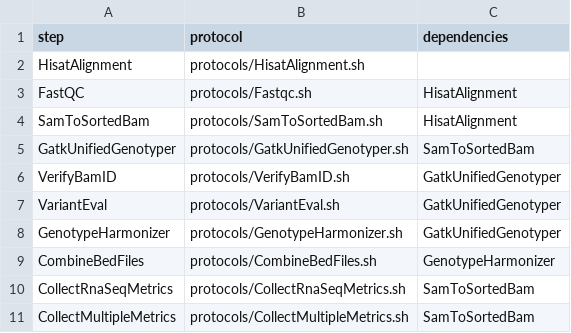
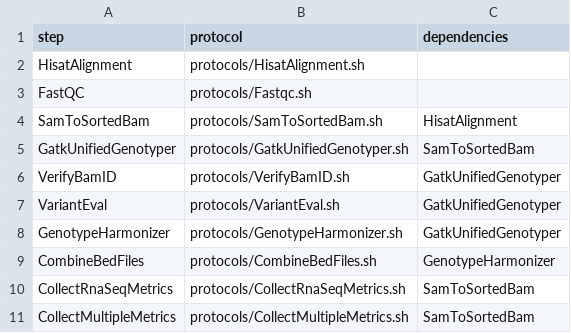
Before and after one commit to molgenis/molgenis-pipelines, a CSV file: compute5/Public_RNA-seq_QC/workflow.csv, drawn as a sheet.

```diff
--- a/compute5/Public_RNA-seq_QC/workflow.csv
+++ b/compute5/Public_RNA-seq_QC/workflow.csv
@@ -2,3 +2,3 @@ step,protocol,dependencies
 HisatAlignment,protocols/HisatAlignment.sh,
-FastQC,protocols/Fastqc.sh,HisatAlignment
+FastQC,protocols/Fastqc.sh,
 SamToSortedBam,protocols/SamToSortedBam.sh,HisatAlignment
```
Also changed, not shown: compute5/Public_RNA-seq_QC/parameters.csv, 2 other files.
